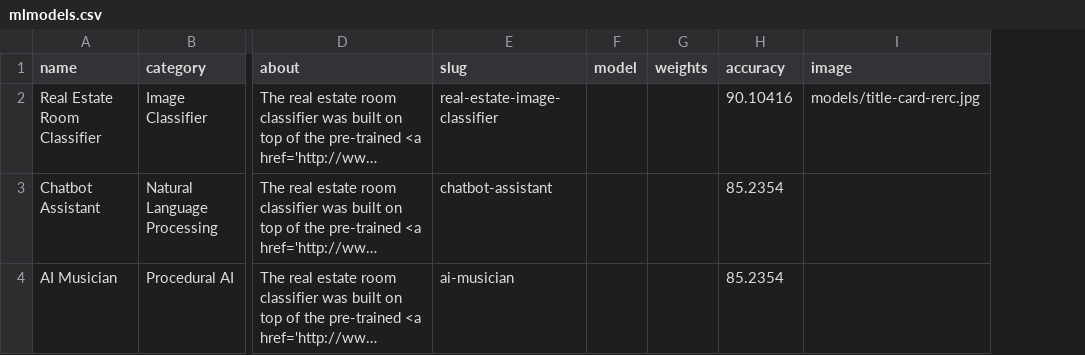
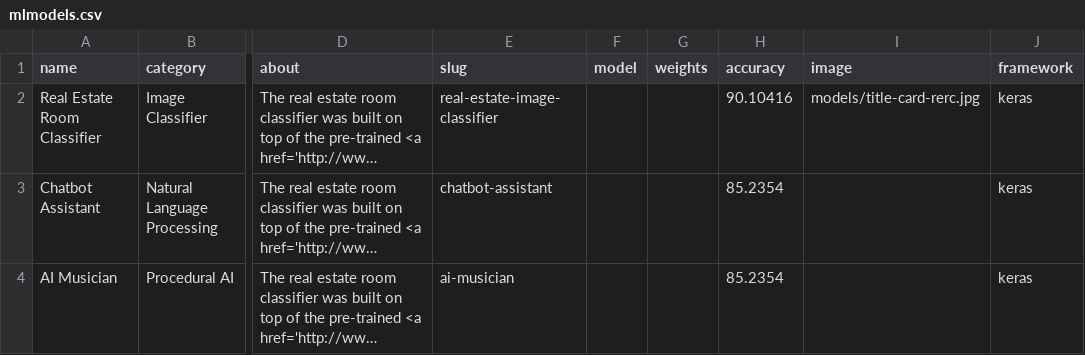
Before and after one commit to jrobchin/lyterai, a CSV file: app/hub/management/commands/mlmodels.csv, drawn as a sheet; only a part is shown, gaps mark what is left out; long unchanged cells end in …; the diff names each change by its address in the sheet, - before the commit and + after, or states it on an @@ line.

```diff
--- a/app/hub/management/commands/mlmodels.csv
+++ b/app/hub/management/commands/mlmodels.csv
+column J (framework), rows 2-4: all keras
```
Also changed, not shown: app/hub/management/commands/examples.csv, 53 other files.
